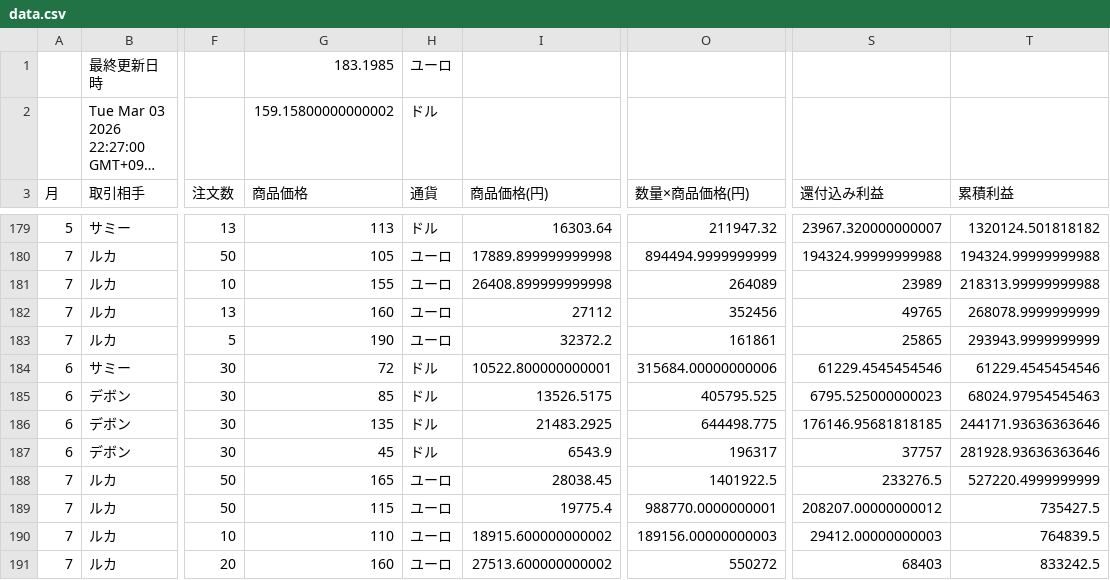
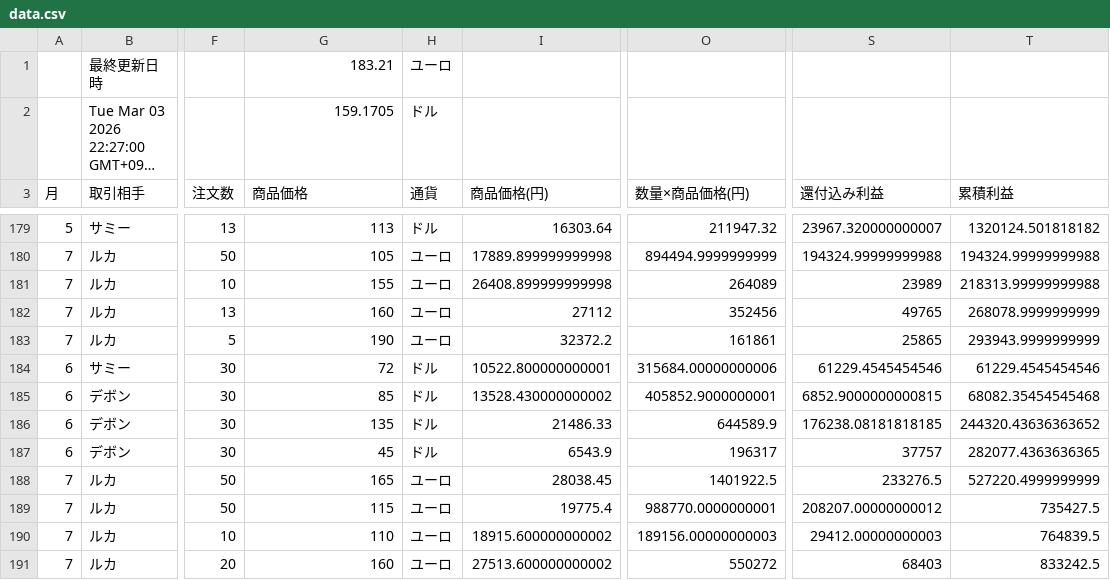
Before and after one commit to rara-wq/csv-data-site, a CSV file: data.csv, drawn as a sheet; only a part is shown, gaps mark what is left out; long unchanged cells end in …; the diff names each change by its address in the sheet, - before the commit and + after, or states it on an @@ line.

Commit message:
Update CSV backup

```diff
--- a/data.csv
+++ b/data.csv
-G1 (商品価格): 183.1985
+G1 (商品価格): 183.21
-G2 (商品価格): 159.15800000000002
+G2 (商品価格): 159.1705
-I185 (商品価格(円)): 13526.5175
+I185 (商品価格(円)): 13528.430000000002
-O185 (数量×商品価格(円)): 405795.525
+O185 (数量×商品価格(円)): 405852.9000000001
-S185 (還付込み利益): 6795.525000000023
+S185 (還付込み利益): 6852.9000000000815
-T185 (累積利益): 68024.97954545463
+T185 (累積利益): 68082.35454545468
-I186 (商品価格(円)): 21483.2925
+I186 (商品価格(円)): 21486.33
-O186 (数量×商品価格(円)): 644498.775
+O186 (数量×商品価格(円)): 644589.9
-S186 (還付込み利益): 176146.95681818185
+S186 (還付込み利益): 176238.08181818185
-T186 (累積利益): 244171.93636363646
+T186 (累積利益): 244320.43636363652
-T187 (累積利益): 281928.93636363646
+T187 (累積利益): 282077.4363636365
```
